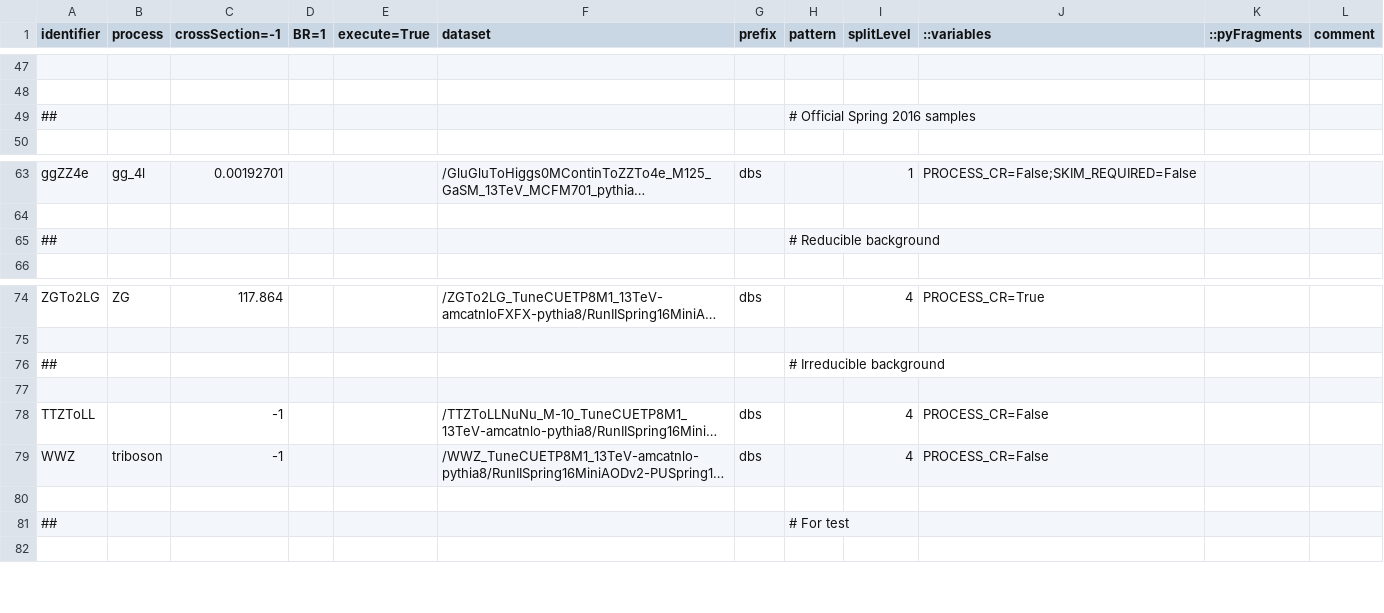
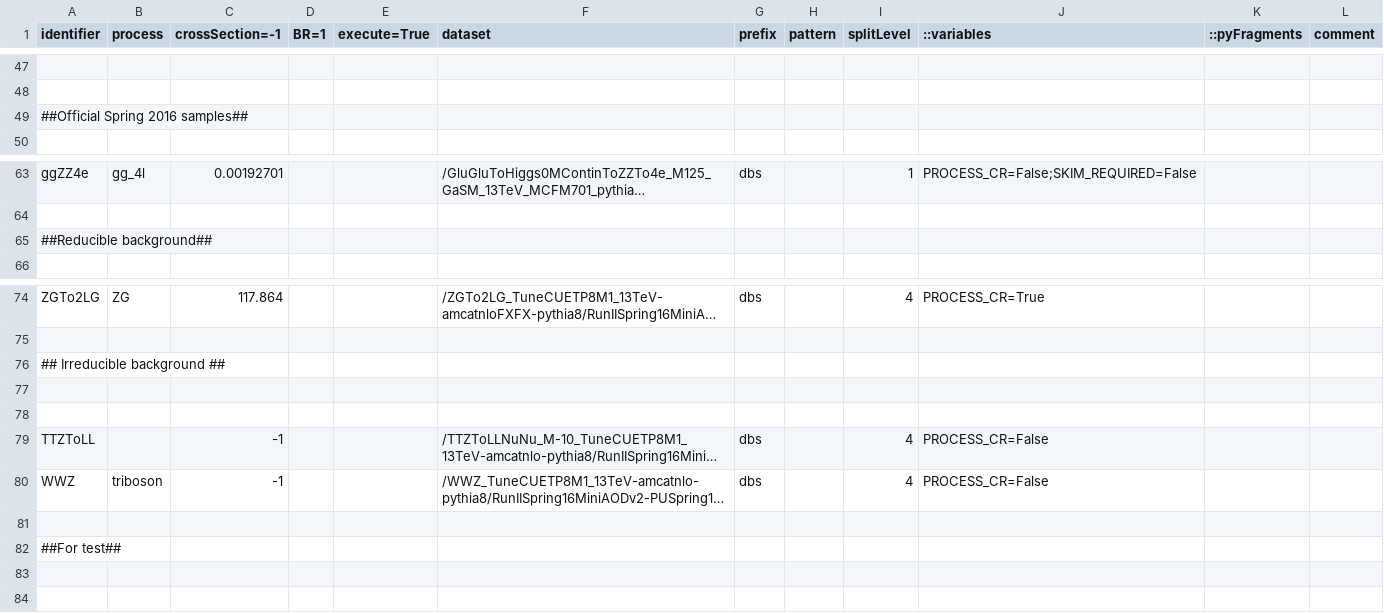
Before and after one commit to gpinnaan/RepoTest1, a CSV file: samples_13TeV.csv, drawn as a sheet; only a part is shown, gaps mark what is left out; long unchanged cells end in …; removed rows and columns are numbered as before the commit, all else as after; the diff names each change by its address in the sheet, - before the commit and + after, or states it on an @@ line.

Commit message:
new

```diff
--- a/samples_13TeV.csv
+++ b/samples_13TeV.csv
-row 49: ## |  |  |  |  |  |  | # Official Spring 2016 samples
+row 49: ##Official Spring 2016 samples##
-row 65: ## |  |  |  |  |  |  | # Reducible background
+row 65: ##Reducible background##
+row 76: ## Irreducible background ##
-row 77: ## |  |  |  |  |  |  | # Irreducible background
+row 77: (empty)
+row 82: ##For test##
-row 83: ## |  |  |  |  |  |  | # For test
+row 83: (empty)
```
